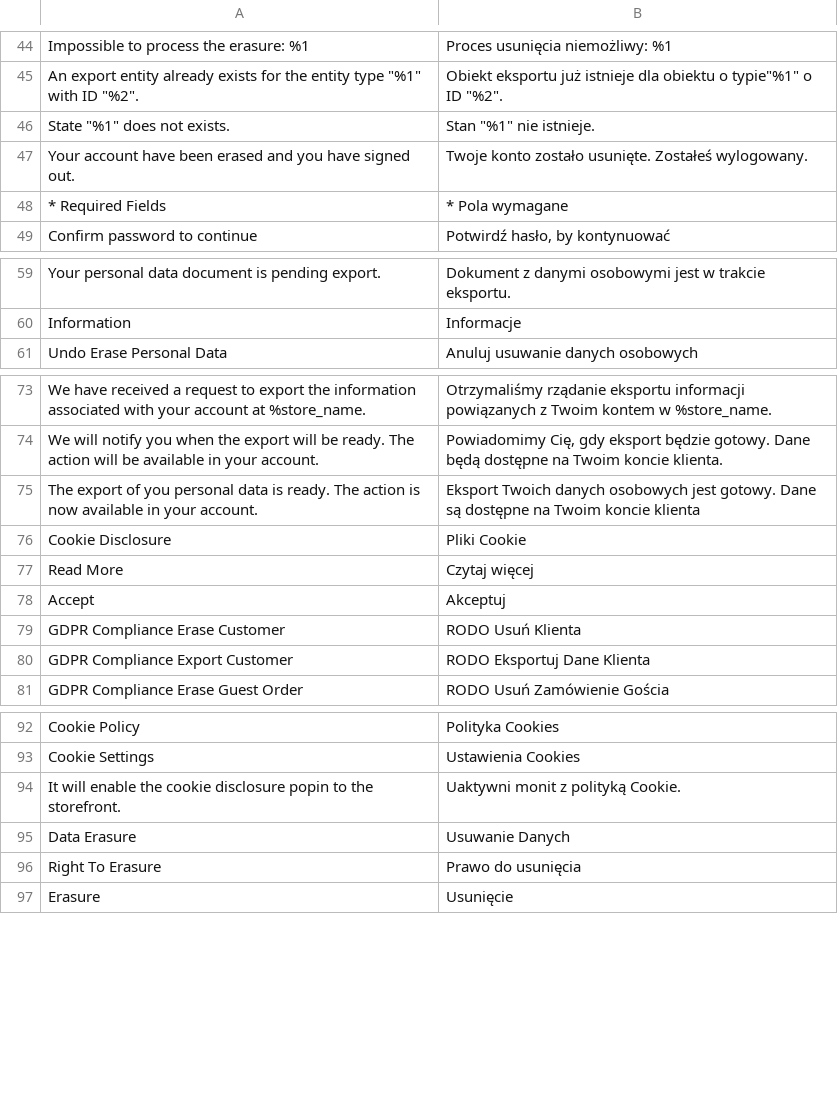
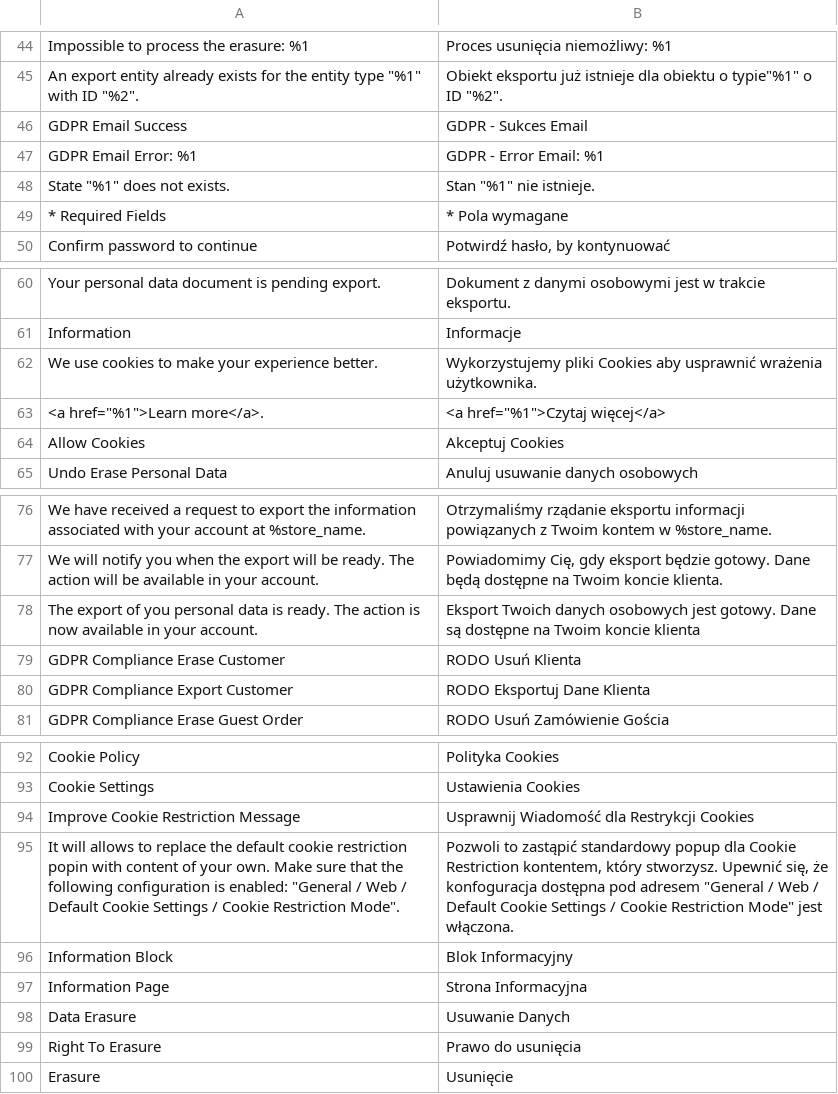
Before and after one commit to opengento/magento2-gdpr, a CSV file: i18n/pl_PL.csv, drawn as a sheet; only a part is shown, gaps mark what is left out; removed rows and columns are numbered as before the commit, all else as after; the diff covers the shown part only; the diff names each change by its address in the sheet, - before the commit and + after, or states it on an @@ line.

```diff
--- a/i18n/pl_PL.csv
+++ b/i18n/pl_PL.csv
+row 46: GDPR Email Success | GDPR - Sukces Email
+row 47: GDPR Email Error: %1 | GDPR - Error Email: %1
-row 47: Your account have been erased and you have signed out. | Twoje konto zostało usunięte. Zostałeś wylogowany.
+row 62: We use cookies to make your experience better. | Wykorzystujemy pliki Cookies aby usprawnić wrażenia użytkownika.
+row 63: <a href="%1">Learn more</a>. | <a href="%1">Czytaj więcej</a>
+row 64: Allow Cookies | Akceptuj Cookies
-row 76: Cookie Disclosure | Pliki Cookie
-row 77: Read More | Czytaj więcej
-row 78: Accept | Akceptuj
-row 94: It will enable the cookie disclosure popin to the storefront. | Uaktywni monit z polityką Cookie.
+row 94: Improve Cookie Restriction Message | Usprawnij Wiadomość dla Restrykcji Cookies
+row 95: It will allows to replace the default cookie restriction popin with content of your own. Make sure that the following configuration is enabled: "General / Web / Default Cookie Settings / Cookie Restriction Mode". | Pozwoli to zastąpić standardowy popup dla Cookie Restriction kontentem, który stworzysz. Upewnić się, że konfoguracja dostępna pod adresem "General / Web / Default Cookie Settings / Cookie Restriction Mode" jest włączona.
+row 96: Information Block | Blok Informacyjny
+row 97: Information Page | Strona Informacyjna
```
Also changed, not shown: 1 removed row and 1 edited cell elsewhere in this file.
